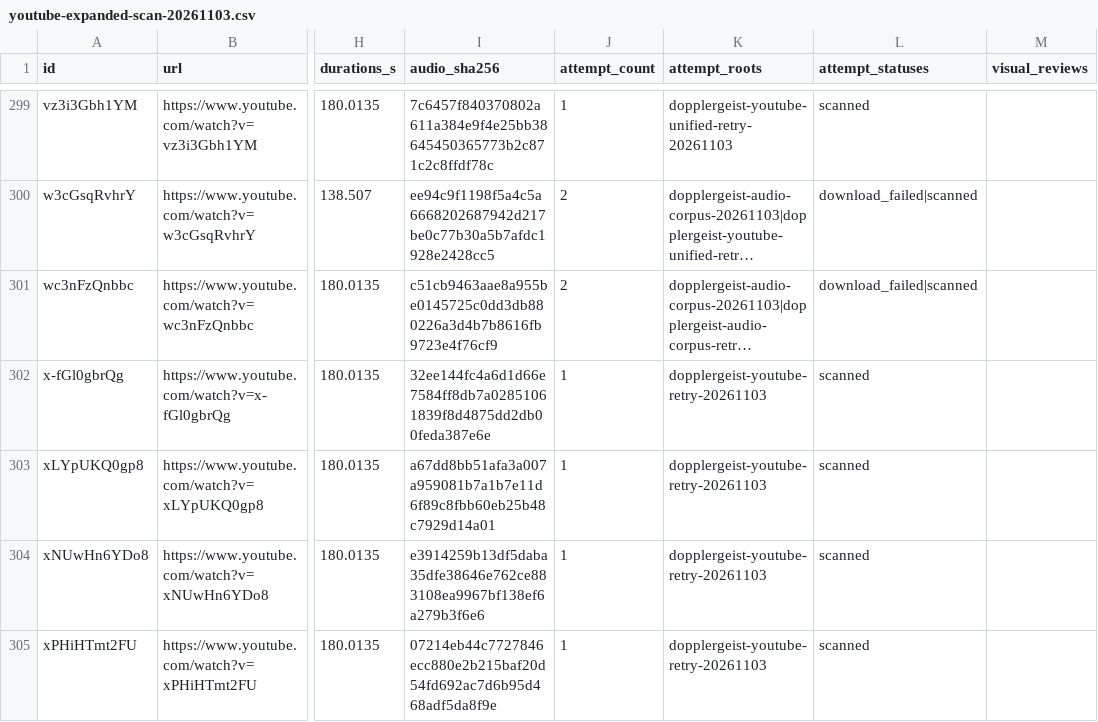
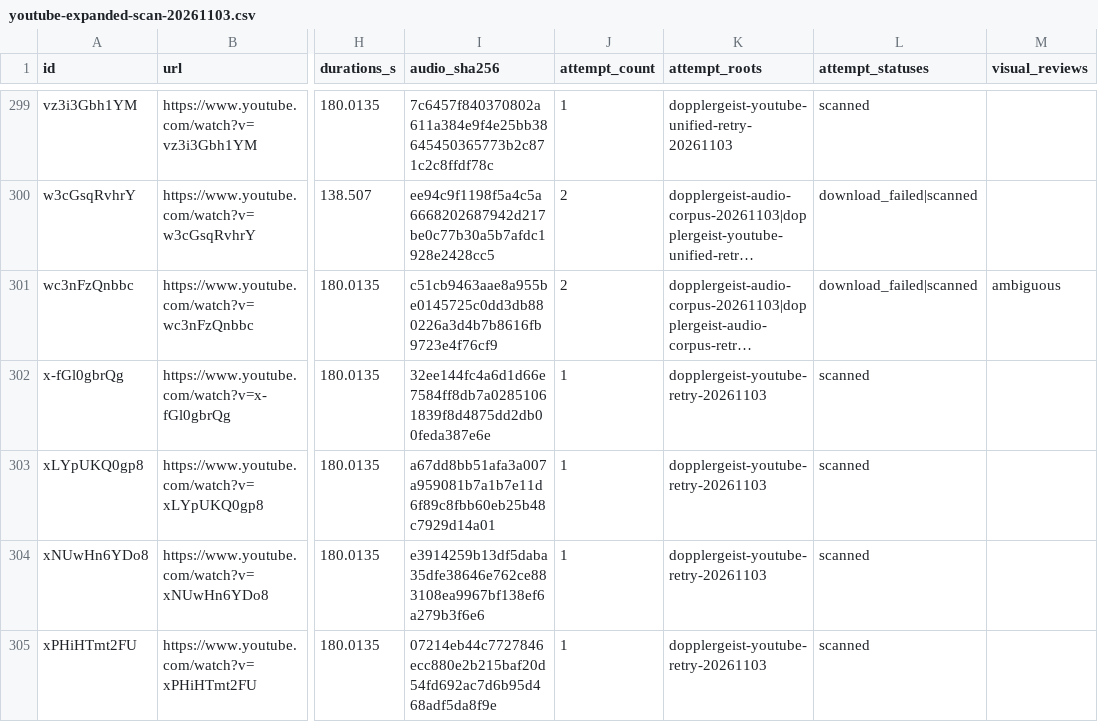
Before and after one commit to 1337isnot1337/DOPPLERGEIST, a CSV file: benchmarks/youtube-expanded-scan-20261103.csv, drawn as a sheet; only a part is shown, gaps mark what is left out; long unchanged cells end in …; the diff covers the shown part only; the diff names each change by its address in the sheet, - before the commit and + after, or states it on an @@ line.

Commit message:
Review remaining real-video scanner proposals

```diff
--- a/benchmarks/youtube-expanded-scan-20261103.csv
+++ b/benchmarks/youtube-expanded-scan-20261103.csv
-M301 (visual_reviews): (empty)
+M301 (visual_reviews): ambiguous
```
Also changed, not shown: 25 edited cells elsewhere in this file, 2 other files.
